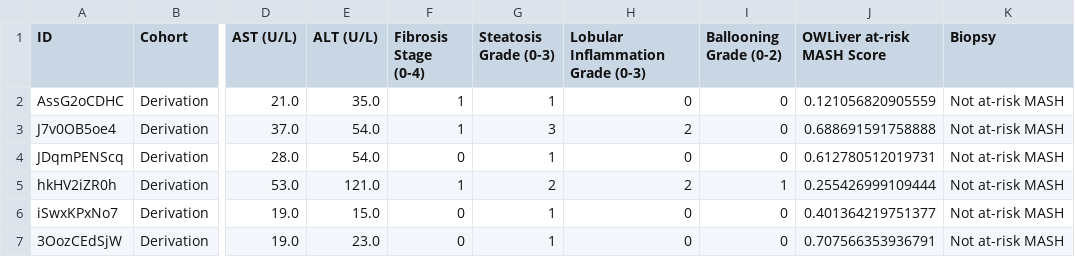
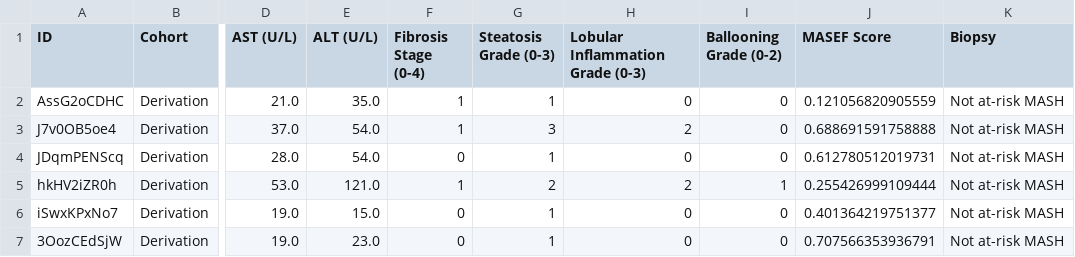
Before and after one commit to OWLMetabolomics/masef-hepatology-data, a CSV file: data/masef-hepatology-data.csv, drawn as a sheet; only a part is shown, gaps mark what is left out; the diff names each change by its address in the sheet, - before the commit and + after, or states it on an @@ line.

Commit message:
Update masef-hepatology-data.csv

```diff
--- a/data/masef-hepatology-data.csv
+++ b/data/masef-hepatology-data.csv
-J1: OWLiver at-risk MASH Score
+J1: MASEF Score
```
